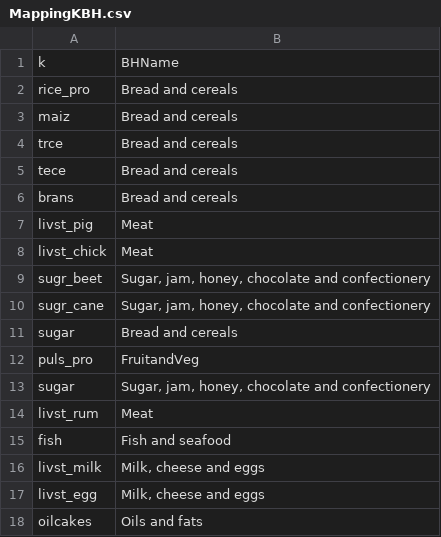
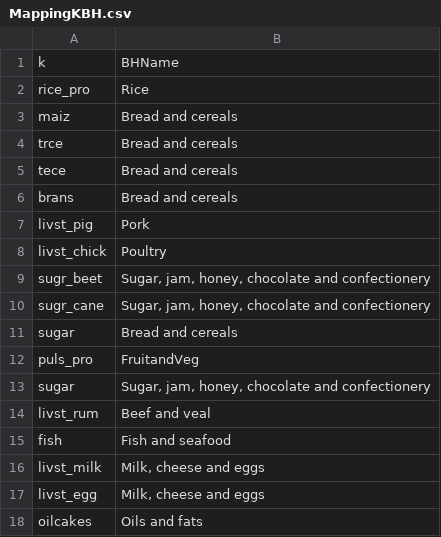
Before and after one commit to caviddhen/MarkupsChen, a CSV file: inst/extdata/MappingKBH.csv, drawn as a sheet; only a part is shown.

```diff
--- a/inst/extdata/MappingKBH.csv
+++ b/inst/extdata/MappingKBH.csv
@@ -1,3 +1,3 @@
 k,BHName
-rice_pro,Bread and cereals
+rice_pro,Rice
 maiz,Bread and cereals
@@ -6,4 +6,4 @@ tece,Bread and cereals
 brans,Bread and cereals
-livst_pig,Meat
-livst_chick,Meat
+livst_pig,Pork
+livst_chick,Poultry
 sugr_beet,"Sugar, jam, honey, chocolate and confectionery"
@@ -13,3 +13,3 @@ puls_pro,FruitandVeg
 sugar,"Sugar, jam, honey, chocolate and confectionery"
-livst_rum,Meat
+livst_rum,Beef and veal
 fish,Fish and seafood
```
Also changed, not shown: inst/extdata/mapMAgPIELEM.csv, inst/extdata/newFAOitems_online_DRAFT.csv, 15 other files.
